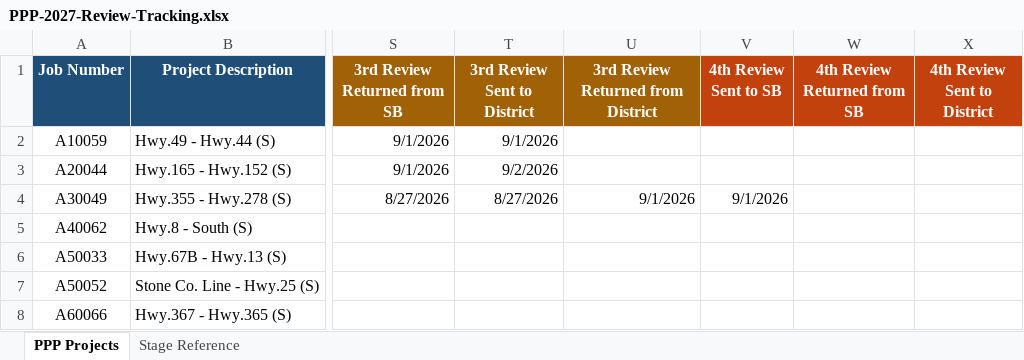
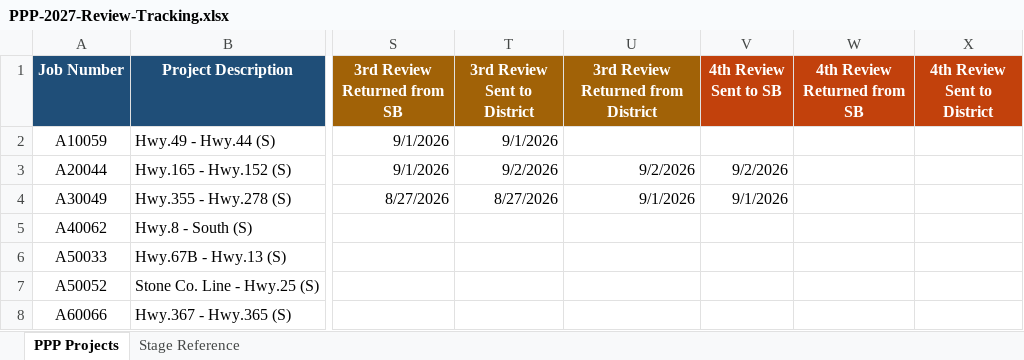
Before and after one commit to niwesh-ardot/2027-PPP-Review-Control-Center, an Excel workbook: data/PPP-2027-Review-Tracking.xlsx, sheet PPP Projects, drawn as a sheet; only a part is shown, gaps mark what is left out; values as stored, in another font and other column widths than the file's, no borders; table styles not drawn; the diff names each change by its address in the sheet, - before the commit and + after, or states it on an @@ line.

Commit message:
Spreadsheet update-A20044

```diff
--- a/data/PPP-2027-Review-Tracking.xlsx (sheet PPP Projects)
+++ b/data/PPP-2027-Review-Tracking.xlsx (sheet PPP Projects)
-U3: (empty)
+U3: 9/2/2026
-V3 (4th Review Sent to SB): (empty)
+V3 (4th Review Sent to SB): 9/2/2026
```
